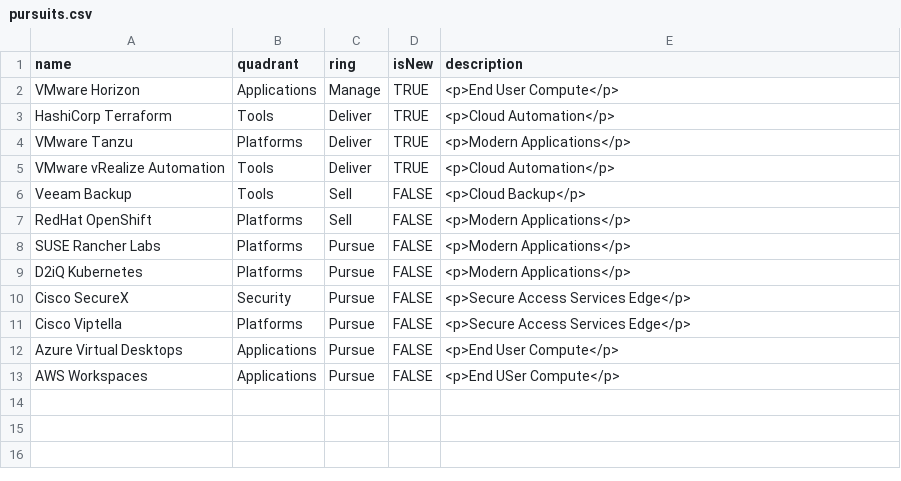
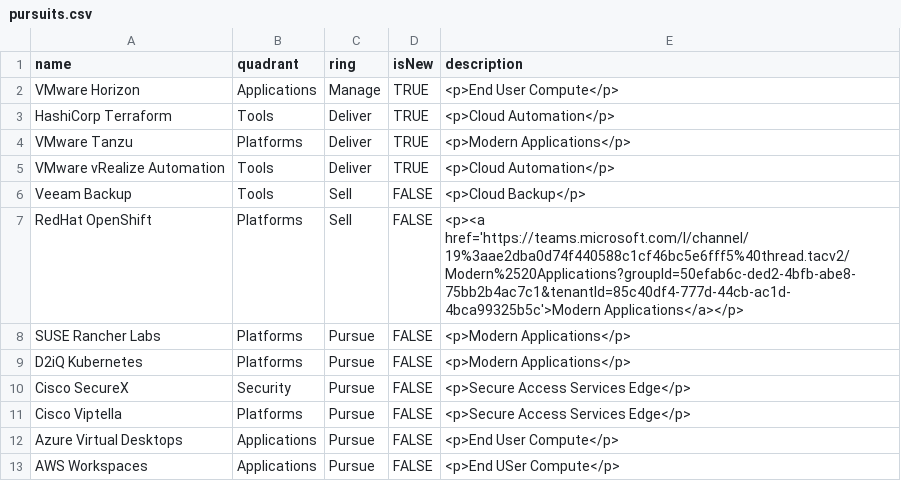
Before and after one commit to bjamesdowning/techradar, a CSV file: pursuits.csv, drawn as a sheet.

Commit message:
Update pursuits.csv

```diff
--- a/pursuits.csv
+++ b/pursuits.csv
@@ -6,3 +6,3 @@ VMware vRealize Automation,Tools,Deliver,TRUE,"<p>Cloud Automation</p>"
 Veeam Backup,Tools,Sell,FALSE,"<p>Cloud Backup</p>"
-RedHat OpenShift,Platforms,Sell,FALSE,"<p>Modern Applications</p>"
+RedHat OpenShift,Platforms,Sell,FALSE,"<p><a href='https://teams.microsoft.com/l/channel/19%3aae2dba0d74f440588c1cf46bc5e6fff5%40thread.tacv2/Modern%2520Applications?groupId=50efab6c-ded2-4bfb-abe8-75bb2b4ac7c1&tenantId=85c40df4-777d-44cb-ac1d-4bca99325b5c'>Modern Applications</a></p>"
 SUSE Rancher Labs,Platforms,Pursue,FALSE,"<p>Modern Applications</p>"
```
